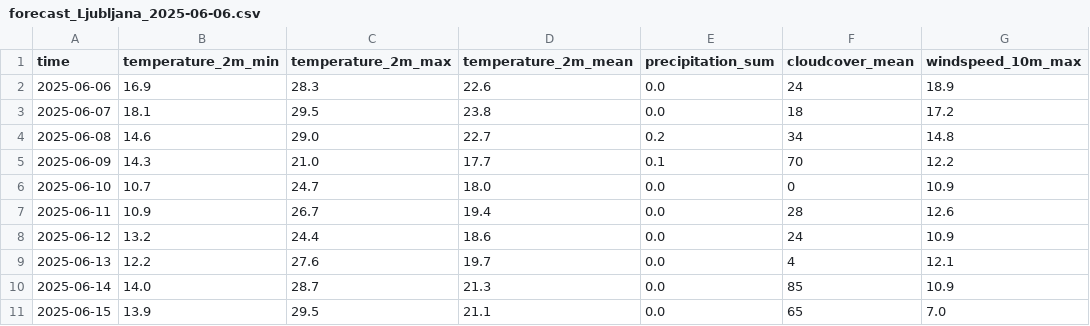
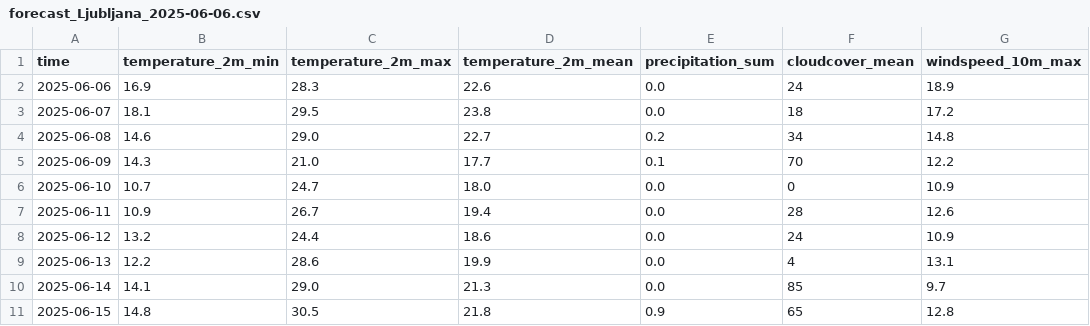
Before and after one commit to ReneMarkovic/Forecast-Precision-Weather, a CSV file: data/daily_forecasts/forecast_Ljubljana_2025-06-06.csv, drawn as a sheet.

```diff
--- a/data/daily_forecasts/forecast_Ljubljana_2025-06-06.csv
+++ b/data/daily_forecasts/forecast_Ljubljana_2025-06-06.csv
@@ -8,4 +8,4 @@ time,temperature_2m_min,temperature_2m_max,temperature_2m_mean,precipitation_sum
 2025-06-12,13.2,24.4,18.6,0.0,24,10.9
-2025-06-13,12.2,27.6,19.7,0.0,4,12.1
-2025-06-14,14.0,28.7,21.3,0.0,85,10.9
-2025-06-15,13.9,29.5,21.1,0.0,65,7.0
+2025-06-13,12.2,28.6,19.9,0.0,4,13.1
+2025-06-14,14.1,29.0,21.3,0.0,85,9.7
+2025-06-15,14.8,30.5,21.8,0.9,65,12.8
```
Also changed, not shown: data/daily_forecasts/forecast_Koper_2025-06-06.csv, data/daily_forecasts/forecast_Maribor_2025-06-06.csv, 7 other files.
